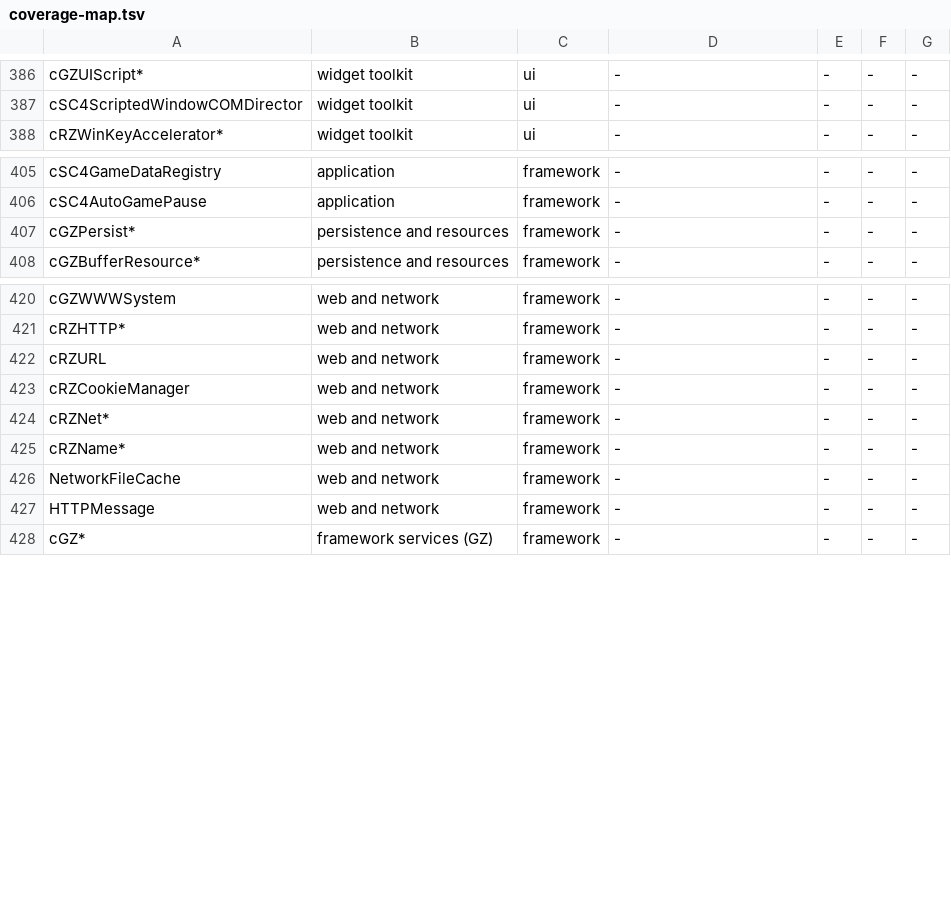
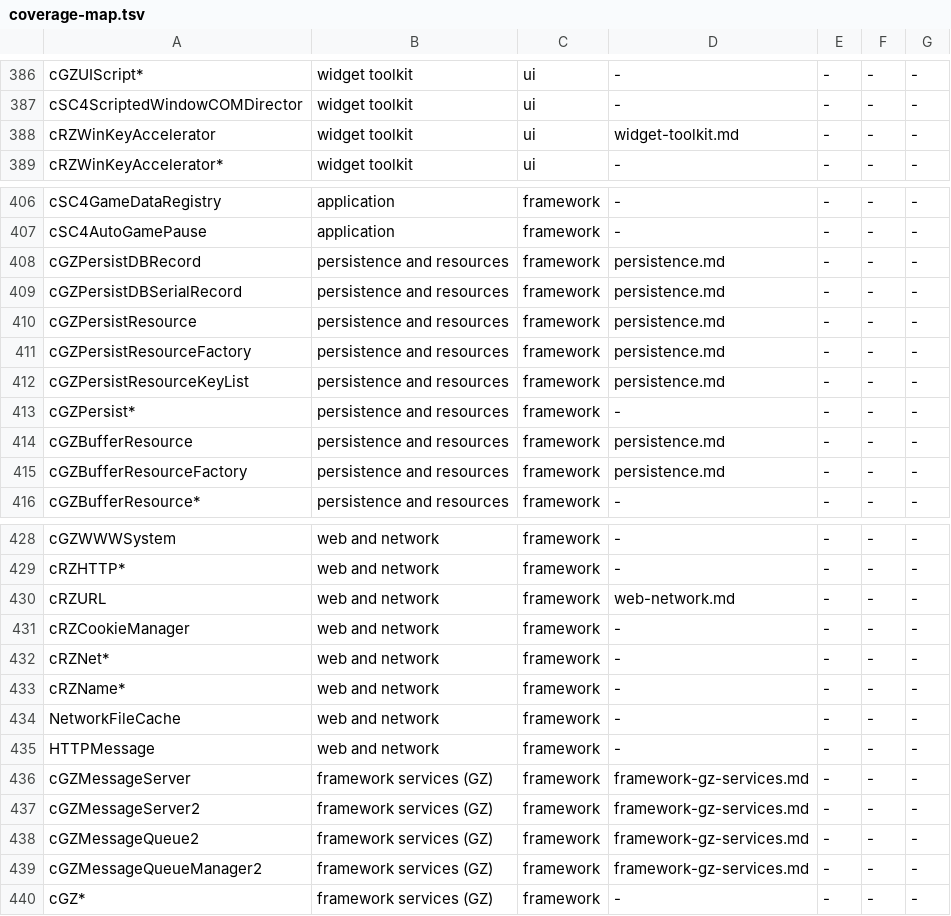
Before and after one commit to LucaSammartino/OpenSC4, a TSV file: tools/coverage-map.tsv, drawn as a sheet; only a part is shown, gaps mark what is left out.

Commit message:
train28: update coverage inputs for landed owners

```diff
--- a/tools/coverage-map.tsv
+++ b/tools/coverage-map.tsv
@@ -387,2 +387,3 @@ cGZUIScript*	widget toolkit	ui	-	-	-	-
 cSC4ScriptedWindowCOMDirector	widget toolkit	ui	-	-	-	-
+cRZWinKeyAccelerator	widget toolkit	ui	widget-toolkit.md	-	-	-
 cRZWinKeyAccelerator*	widget toolkit	ui	-	-	-	-
@@ -406,3 +407,10 @@ cSC4GameDataRegistry	application	framework	-	-	-	-
 cSC4AutoGamePause	application	framework	-	-	-	-
+cGZPersistDBRecord	persistence and resources	framework	persistence.md	-	-	-
+cGZPersistDBSerialRecord	persistence and resources	framework	persistence.md	-	-	-
+cGZPersistResource	persistence and resources	framework	persistence.md	-	-	-
+cGZPersistResourceFactory	persistence and resources	framework	persistence.md	-	-	-
+cGZPersistResourceKeyList	persistence and resources	framework	persistence.md	-	-	-
 cGZPersist*	persistence and resources	framework	-	-	-	-
+cGZBufferResource	persistence and resources	framework	persistence.md	-	-	-
+cGZBufferResourceFactory	persistence and resources	framework	persistence.md	-	-	-
 cGZBufferResource*	persistence and resources	framework	-	-	-	-
@@ -421,3 +429,3 @@ cGZWWWSystem	web and network	framework	-	-	-	-
 cRZHTTP*	web and network	framework	-	-	-	-
-cRZURL	web and network	framework	-	-	-	-
+cRZURL	web and network	framework	web-network.md	-	-	-
 cRZCookieManager	web and network	framework	-	-	-	-
@@ -427,2 +435,6 @@ NetworkFileCache	web and network	framework	-	-	-	-
 HTTPMessage	web and network	framework	-	-	-	-
+cGZMessageServer	framework services (GZ)	framework	framework-gz-services.md	-	-	-
+cGZMessageServer2	framework services (GZ)	framework	framework-gz-services.md	-	-	-
+cGZMessageQueue2	framework services (GZ)	framework	framework-gz-services.md	-	-	-
+cGZMessageQueueManager2	framework services (GZ)	framework	framework-gz-services.md	-	-	-
 cGZ*	framework services (GZ)	framework	-	-	-	-
```
